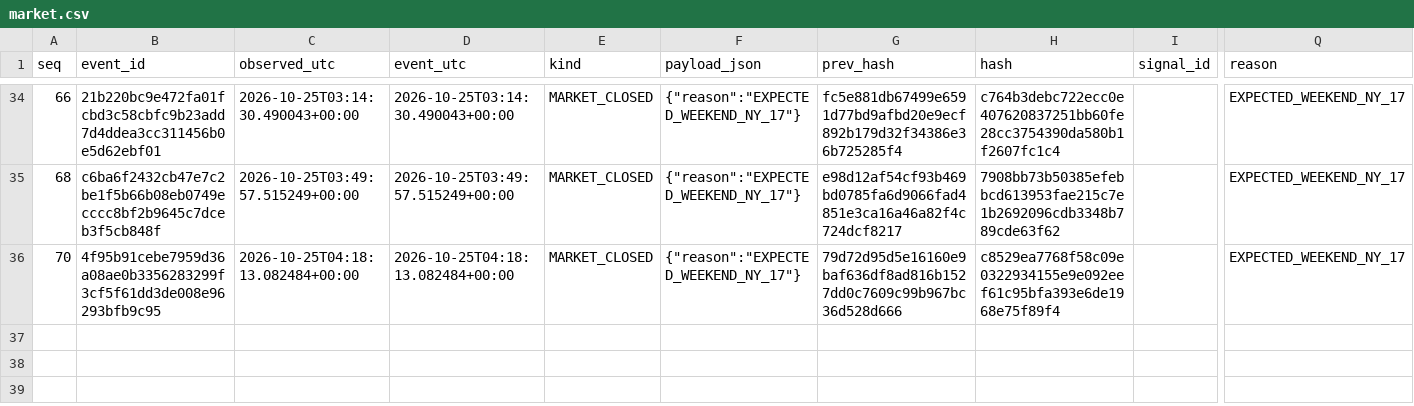
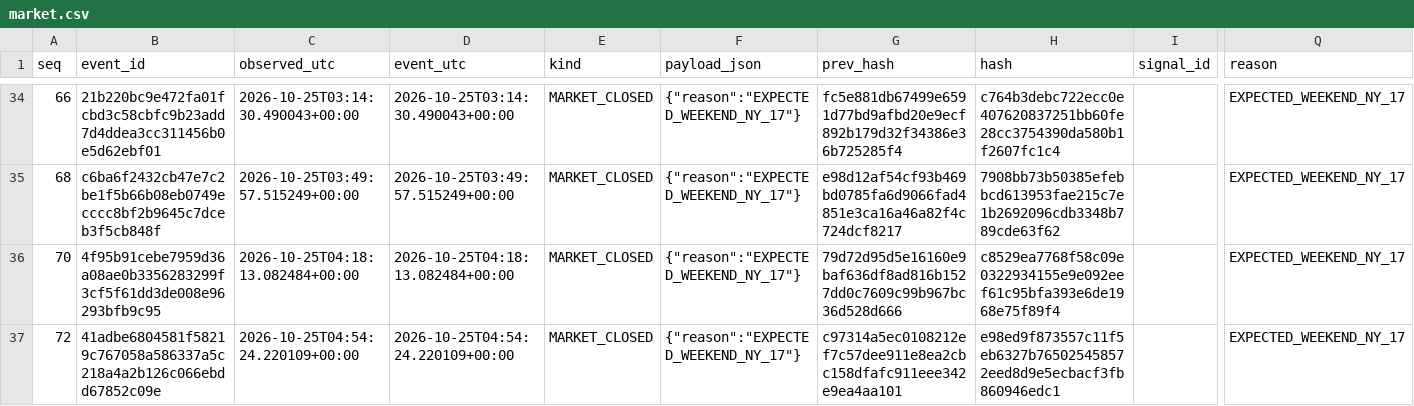
Before and after one commit to cardenm1/fx-signals-bot, a CSV file: session/market.csv, drawn as a sheet; only a part is shown, gaps mark what is left out; rows hold the shown columns only; the diff names each change by its address in the sheet, - before the commit and + after, or states it on an @@ line.

```diff
--- a/session/market.csv
+++ b/session/market.csv
+row 37: 72 | 41adbe6804581f58219c767058a586337a5c218a4a2b126c066ebdd67852c09e | 2026-10-25T04:54:24.220109+00:00 | 2026-10-25T04:54:24.220109+00:00 | MARKET_CLOSED | {"reason":"EXPECTED_WEEKEND_NY_17"} | c97314a5ec0108212ef7c57dee911e8ea2cbc158dfafc911eee342e9ea4aa101 | e98ed9f873557c11f5eb6327b765025458572eed8d9e5ecbacf3fb860946edc1 |  | EXPECTED_WEEKEND_NY_17
```
Also changed, not shown: session/events.csv, session/stages.csv, 1 other file.
